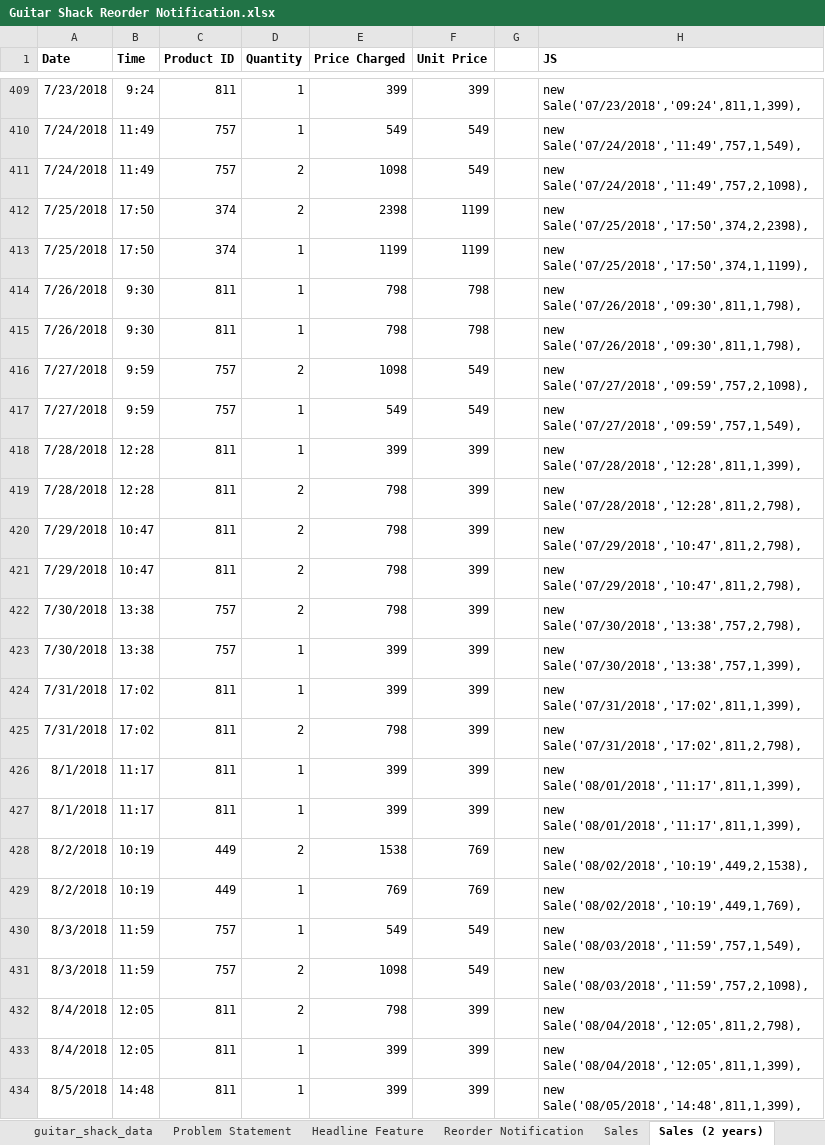
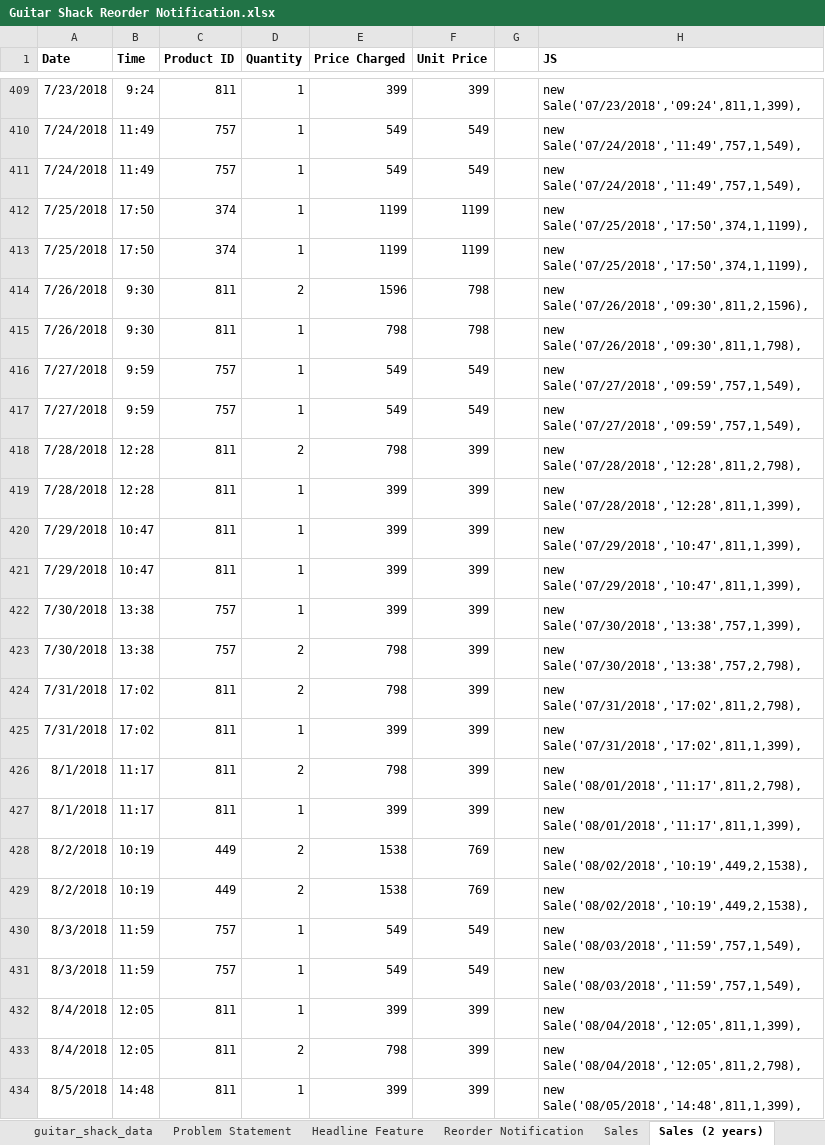
Before and after one commit to JHartog01/GuitarShack, an Excel workbook: Guitar Shack Reorder Notification.xlsx, sheet Sales (2 years), drawn as a sheet; only a part is shown, gaps mark what is left out; values as stored, in another font and other column widths than the file's, no borders; the diff covers the shown part only; the diff names each change by its address in the sheet, - before the commit and + after, or states it on an @@ line.

```diff
--- a/Guitar Shack Reorder Notification.xlsx (sheet Sales (2 years))
+++ b/Guitar Shack Reorder Notification.xlsx (sheet Sales (2 years))
-D411:D412 (Quantity): 2
+D411:D412 (Quantity): 1
-E411 (Price Charged): 1098
+E411 (Price Charged): 549
-H411 (JS): new Sale('07/24/2018','11:49',757,2,1098),
+H411 (JS): new Sale('07/24/2018','11:49',757,1,549),
-E412 (Price Charged): 2398
+E412 (Price Charged): 1199
-H412 (JS): new Sale('07/25/2018','17:50',374,2,2398),
+H412 (JS): new Sale('07/25/2018','17:50',374,1,1199),
-D414 (Quantity): 1
+D414 (Quantity): 2
-E414 (Price Charged): 798
+E414 (Price Charged): 1596
-H414 (JS): new Sale('07/26/2018','09:30',811,1,798),
+H414 (JS): new Sale('07/26/2018','09:30',811,2,1596),
-D416 (Quantity): 2
+D416 (Quantity): 1
-E416 (Price Charged): 1098
+E416 (Price Charged): 549
-H416 (JS): new Sale('07/27/2018','09:59',757,2,1098),
+H416 (JS): new Sale('07/27/2018','09:59',757,1,549),
@@ row 418 moved to row 419: 7/28/2018 @@
-D420:D421 (Quantity): 2
+D420:D421 (Quantity): 1
-E420:E421 (Price Charged): 798
+E420:E421 (Price Charged): 399
-H420:H421 (JS): new Sale('07/29/2018','10:47',811,2,798),
+H420:H421 (JS): new Sale('07/29/2018','10:47',811,1,399),
@@ row 422 moved to row 423: 7/30/2018 @@
@@ row 424 moved to row 425: 7/31/2018 @@
-D426 (Quantity): 1
+D426 (Quantity): 2
-E426 (Price Charged): 399
+E426 (Price Charged): 798
-H426 (JS): new Sale('08/01/2018','11:17',811,1,399),
+H426 (JS): new Sale('08/01/2018','11:17',811,2,798),
-D429 (Quantity): 1
+D429 (Quantity): 2
-E429 (Price Charged): 769
+E429 (Price Charged): 1538
-H429 (JS): new Sale('08/02/2018','10:19',449,1,769),
+H429 (JS): new Sale('08/02/2018','10:19',449,2,1538),
-D431 (Quantity): 2
+D431 (Quantity): 1
-E431 (Price Charged): 1098
+E431 (Price Charged): 549
-H431 (JS): new Sale('08/03/2018','11:59',757,2,1098),
+H431 (JS): new Sale('08/03/2018','11:59',757,1,549),
@@ row 432 moved to row 433: 8/4/2018 @@
```
Also changed, not shown: 12 added rows, 12 removed rows, 99 moved rows and 1491 edited cells elsewhere in this sheet, sheet Reorder Notification, formulas that keep their value.
